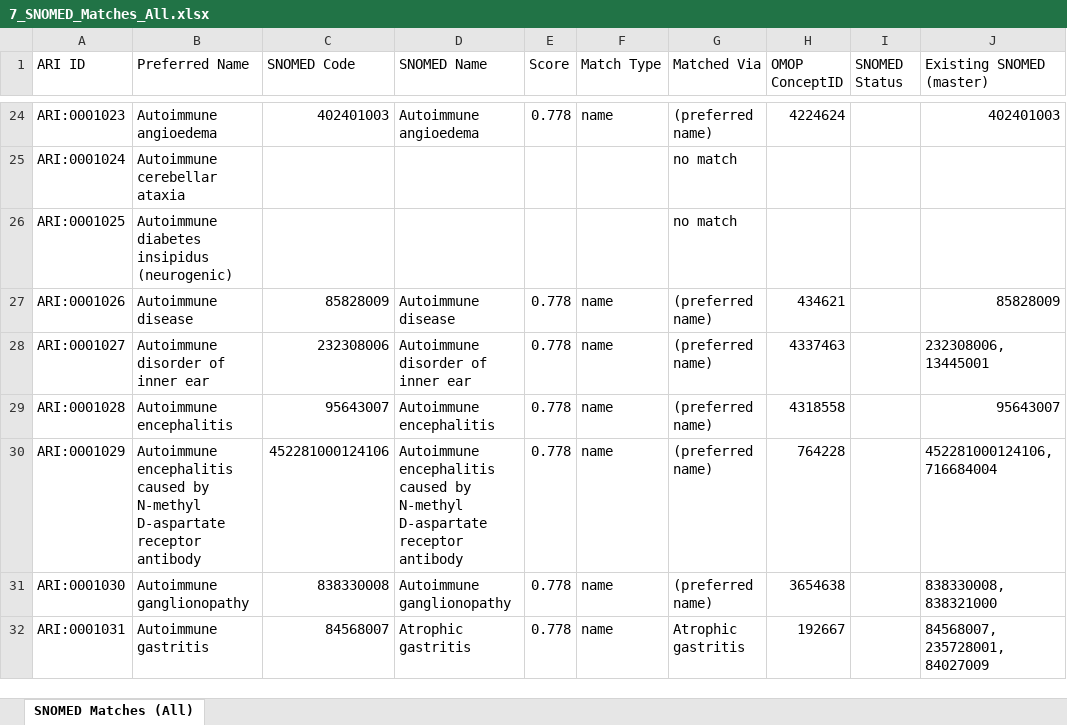
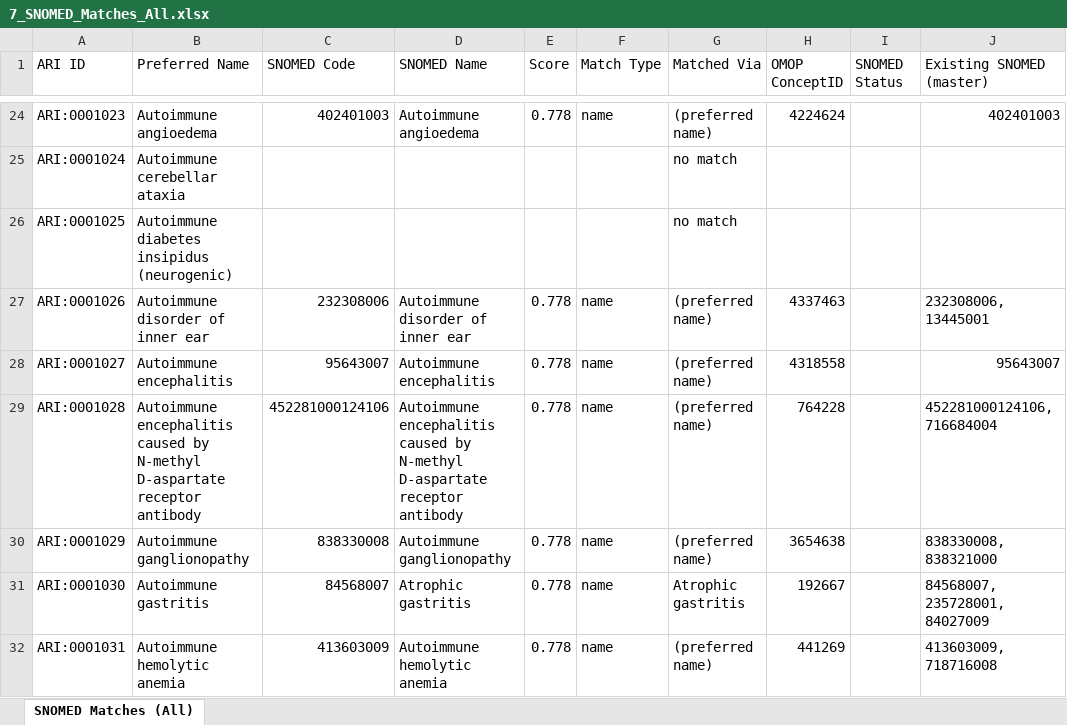
Before and after one commit to KrishnaTO/ARI, an Excel workbook: data/4-reports/7_SNOMED_Matches_All.xlsx, sheet SNOMED Matches (All), drawn as a sheet; only a part is shown, gaps mark what is left out; values as stored, in another font and other column widths than the file's, no cell formats; the diff covers the shown part only; the diff names each change by its address in the sheet, - before the commit and + after, or states it on an @@ line.

```diff
--- a/data/4-reports/7_SNOMED_Matches_All.xlsx (sheet SNOMED Matches (All))
+++ b/data/4-reports/7_SNOMED_Matches_All.xlsx (sheet SNOMED Matches (All))
-B27 (Preferred Name): Autoimmune disease
+B27 (Preferred Name): Autoimmune disorder of inner ear
-C27 (SNOMED Code): 85828009
+C27 (SNOMED Code): 232308006
-D27 (SNOMED Name): Autoimmune disease
+D27 (SNOMED Name): Autoimmune disorder of inner ear
-H27 (OMOP ConceptID): 434621
+H27 (OMOP ConceptID): 4337463
-J27 (Existing SNOMED (master)): 85828009
+J27 (Existing SNOMED (master)): 232308006, 13445001
-B28 (Preferred Name): Autoimmune disorder of inner ear
+B28 (Preferred Name): Autoimmune encephalitis
-C28 (SNOMED Code): 232308006
+C28 (SNOMED Code): 95643007
-D28 (SNOMED Name): Autoimmune disorder of inner ear
+D28 (SNOMED Name): Autoimmune encephalitis
-H28 (OMOP ConceptID): 4337463
+H28 (OMOP ConceptID): 4318558
-J28 (Existing SNOMED (master)): 232308006, 13445001
+J28 (Existing SNOMED (master)): 95643007
-B29 (Preferred Name): Autoimmune encephalitis
+B29 (Preferred Name): Autoimmune encephalitis caused by N-methyl D-aspartate receptor antibody
-C29 (SNOMED Code): 95643007
+C29 (SNOMED Code): 452281000124106
-D29 (SNOMED Name): Autoimmune encephalitis
+D29 (SNOMED Name): Autoimmune encephalitis caused by N-methyl D-aspartate receptor antibody
-H29 (OMOP ConceptID): 4318558
+H29 (OMOP ConceptID): 764228
-J29 (Existing SNOMED (master)): 95643007
+J29 (Existing SNOMED (master)): 452281000124106, 716684004
-B30 (Preferred Name): Autoimmune encephalitis caused by N-methyl D-aspartate receptor antibody
+B30 (Preferred Name): Autoimmune ganglionopathy
-C30 (SNOMED Code): 452281000124106
+C30 (SNOMED Code): 838330008
-D30 (SNOMED Name): Autoimmune encephalitis caused by N-methyl D-aspartate receptor antibody
+D30 (SNOMED Name): Autoimmune ganglionopathy
-H30 (OMOP ConceptID): 764228
+H30 (OMOP ConceptID): 3654638
-J30 (Existing SNOMED (master)): 452281000124106, 716684004
+J30 (Existing SNOMED (master)): 838330008, 838321000
-B31 (Preferred Name): Autoimmune ganglionopathy
+B31 (Preferred Name): Autoimmune gastritis
-C31 (SNOMED Code): 838330008
+C31 (SNOMED Code): 84568007
-D31 (SNOMED Name): Autoimmune ganglionopathy
+D31 (SNOMED Name): Atrophic gastritis
-G31 (Matched Via): (preferred name)
+G31 (Matched Via): Atrophic gastritis
-H31 (OMOP ConceptID): 3654638
+H31 (OMOP ConceptID): 192667
-J31 (Existing SNOMED (master)): 838330008, 838321000
+J31 (Existing SNOMED (master)): 84568007, 235728001, 84027009
-B32 (Preferred Name): Autoimmune gastritis
+B32 (Preferred Name): Autoimmune hemolytic anemia
-C32 (SNOMED Code): 84568007
+C32 (SNOMED Code): 413603009
-D32 (SNOMED Name): Atrophic gastritis
+D32 (SNOMED Name): Autoimmune hemolytic anemia
-G32 (Matched Via): Atrophic gastritis
+G32 (Matched Via): (preferred name)
-H32 (OMOP ConceptID): 192667
+H32 (OMOP ConceptID): 441269
-J32 (Existing SNOMED (master)): 84568007, 235728001, 84027009
+J32 (Existing SNOMED (master)): 413603009, 718716008
```
Also changed, not shown: 1 removed row and 1046 edited cells elsewhere in this sheet, cell formats, data/4-reports/1_Core_ARI_Diseases.xlsx, data/4-reports/2_Proposed_Diseases.xlsx, 7 other files.
